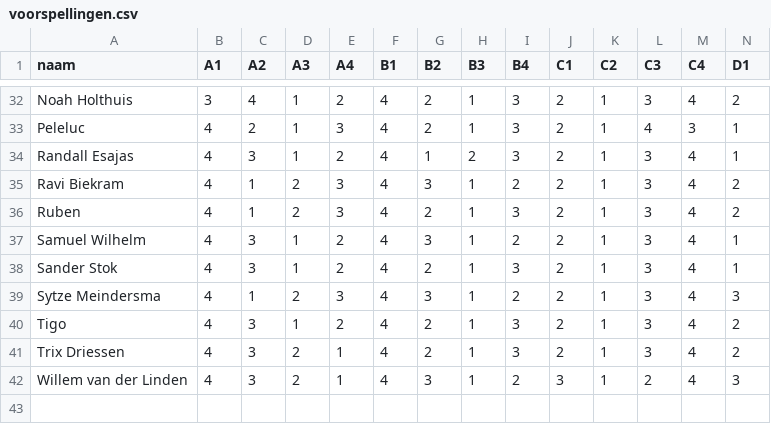
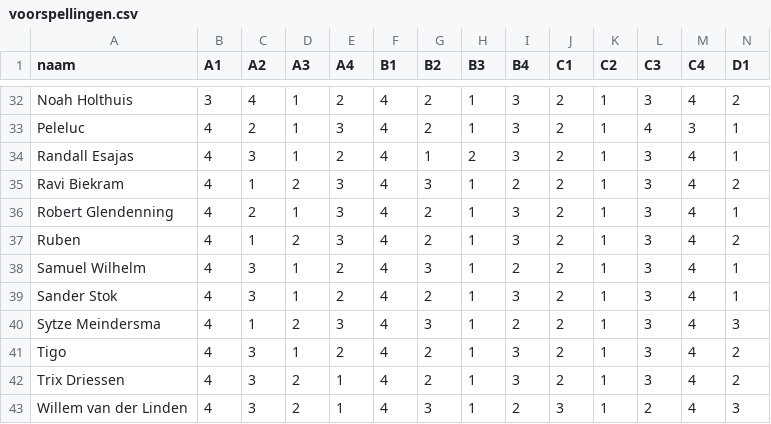
Before and after one commit to RSlanjouw/wk_2026, a CSV file: data/voorspellingen.csv, drawn as a sheet; only a part is shown, gaps mark what is left out; rows hold the shown columns only; the diff names each change by its address in the sheet, - before the commit and + after, or states it on an @@ line.

```diff
--- a/data/voorspellingen.csv
+++ b/data/voorspellingen.csv
+row 36: Robert Glendenning | 4 | 2 | 1 | 3 | 4 | 2 | 1 | 3 | 2 | 1 | 3 | 4 | 1
```
Also changed, not shown: data/import_log.csv, 2 other files.
